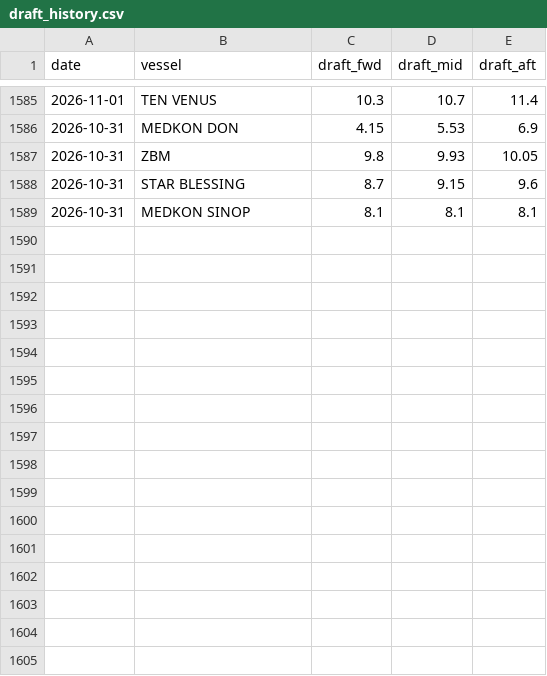
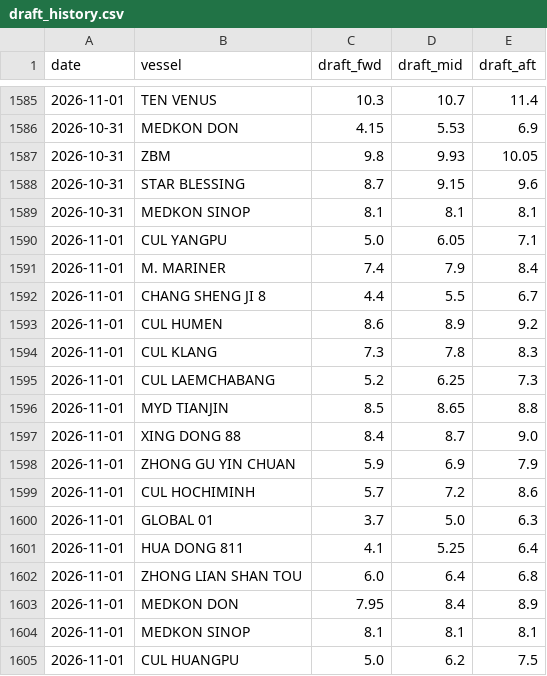
Before and after one commit to LeahLiuL/Claw-Report, a CSV file: rob_data/draft_history.csv, drawn as a sheet; only a part is shown, gaps mark what is left out; the diff names each change by its address in the sheet, - before the commit and + after, or states it on an @@ line.

```diff
--- a/rob_data/draft_history.csv
+++ b/rob_data/draft_history.csv
+row 1590: 2026-11-01 | CUL YANGPU | 5.0 | 6.05 | 7.1
+row 1591: 2026-11-01 | M. MARINER | 7.4 | 7.9 | 8.4
+row 1592: 2026-11-01 | CHANG SHENG JI 8 | 4.4 | 5.5 | 6.7
+row 1593: 2026-11-01 | CUL HUMEN | 8.6 | 8.9 | 9.2
+row 1594: 2026-11-01 | CUL KLANG | 7.3 | 7.8 | 8.3
+row 1595: 2026-11-01 | CUL LAEMCHABANG | 5.2 | 6.25 | 7.3
+row 1596: 2026-11-01 | MYD TIANJIN | 8.5 | 8.65 | 8.8
+row 1597: 2026-11-01 | XING DONG 88 | 8.4 | 8.7 | 9.0
+row 1598: 2026-11-01 | ZHONG GU YIN CHUAN | 5.9 | 6.9 | 7.9
+row 1599: 2026-11-01 | CUL HOCHIMINH | 5.7 | 7.2 | 8.6
+row 1600: 2026-11-01 | GLOBAL 01 | 3.7 | 5.0 | 6.3
+row 1601: 2026-11-01 | HUA DONG 811 | 4.1 | 5.25 | 6.4
+row 1602: 2026-11-01 | ZHONG LIAN SHAN TOU | 6.0 | 6.4 | 6.8
+row 1603: 2026-11-01 | MEDKON DON | 7.95 | 8.4 | 8.9
+row 1604: 2026-11-01 | MEDKON SINOP | 8.1 | 8.1 | 8.1
+row 1605: 2026-11-01 | CUL HUANGPU | 5.0 | 6.2 | 7.5
```
Also changed, not shown: rob_data/rob_history.csv, 4 other files.
